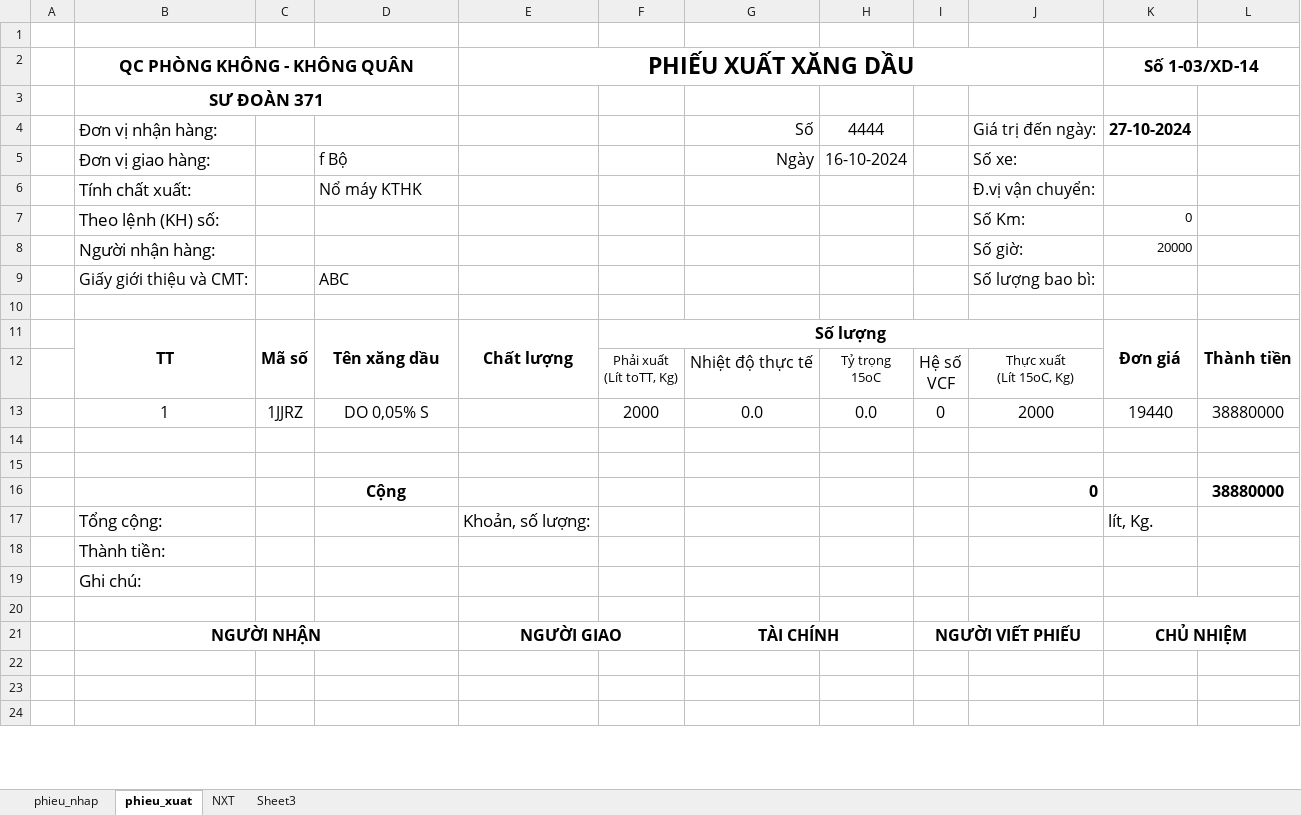
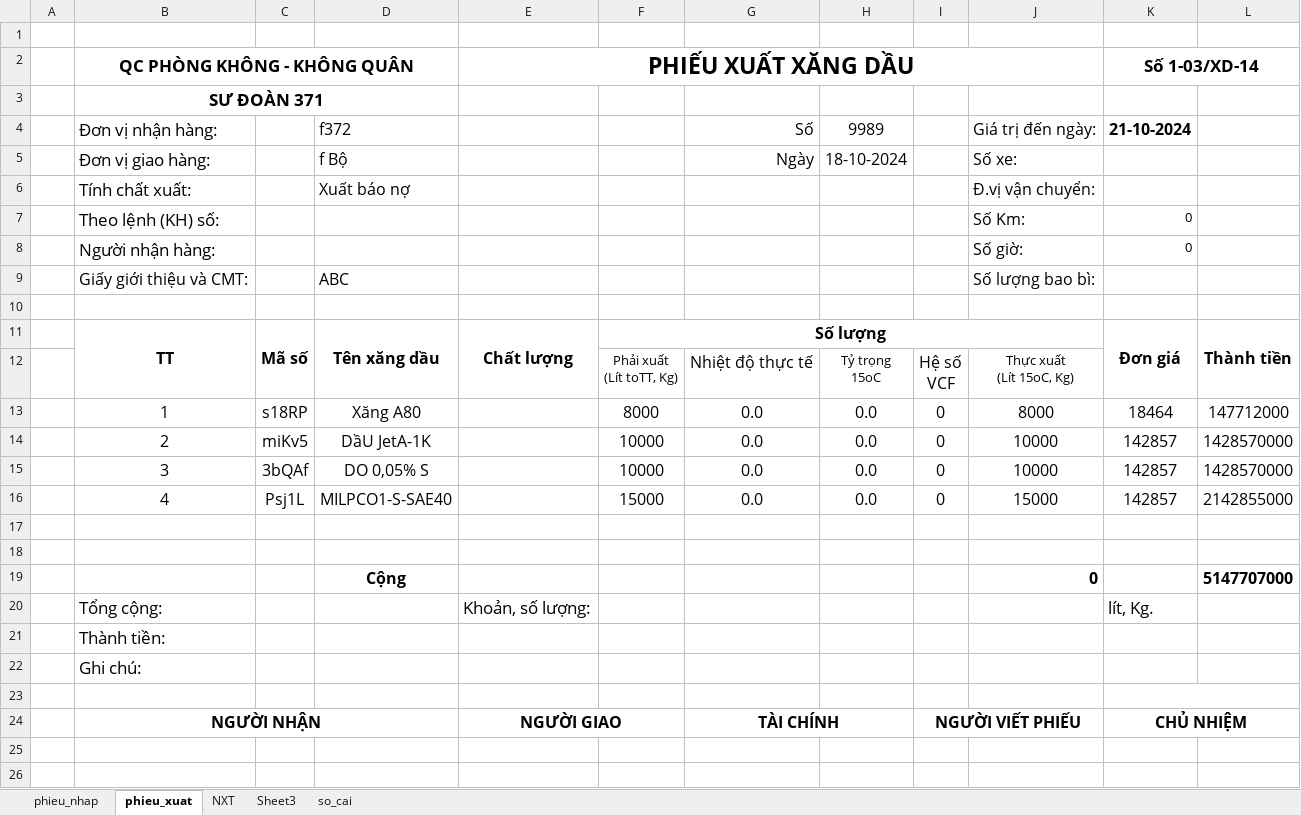
Before and after one commit to ste4-share/petroleum_management_app, an Excel workbook: PhieuXuat_Pr.xlsx, sheet phieu_xuat, drawn as a sheet; only a part is shown; the shorter side is filled out with more unchanged rows; values as stored, in another font and other column widths than the file's, no borders; removed rows and columns are numbered as before the commit, all else as after; the diff names each change by its address in the sheet, - before the commit and + after, or states it on an @@ line.

```diff
--- a/PhieuXuat_Pr.xlsx (sheet phieu_xuat)
+++ b/PhieuXuat_Pr.xlsx (sheet phieu_xuat)
+sheet tab: so_cai
-D4: (empty)
+D4: f372
-H4: 4444
+H4: 9989
-K4 (Số 1-03/XD-14): 27-10-2024
+K4 (Số 1-03/XD-14): 21-10-2024
-H5: 16-10-2024
+H5: 18-10-2024
-D6: Nổ máy KTHK
+D6: Xuất báo nợ
-K8 (Số 1-03/XD-14): 20000
+K8 (Số 1-03/XD-14): 0
-row 13:  | 1 | 1JJRZ | DO 0,05% S |  | 2000 | 0.0 | 0.0 | 0 | 2000 | 19440 | 38880000
+row 13:  | 1 | s18RP | Xăng A80 |  | 8000 | 0.0 | 0.0 | 0 | 8000 | 18464 | 147712000
+row 14:  | 2 | miKv5 | DầU JetA-1K |  | 10000 | 0.0 | 0.0 | 0 | 10000 | 142857 | 1428570000
+row 15:  | 3 | 3bQAf | DO 0,05% S |  | 10000 | 0.0 | 0.0 | 0 | 10000 | 142857 | 1428570000
+row 16:  | 4 | Psj1L | MILPCO1-S-SAE40 |  | 15000 | 0.0 | 0.0 | 0 | 15000 | 142857 | 2142855000
-L19: 38880000
+L19: 5147707000
```
Also changed, not shown: formulas that keep their value, charts or pictures, 6 other files.
